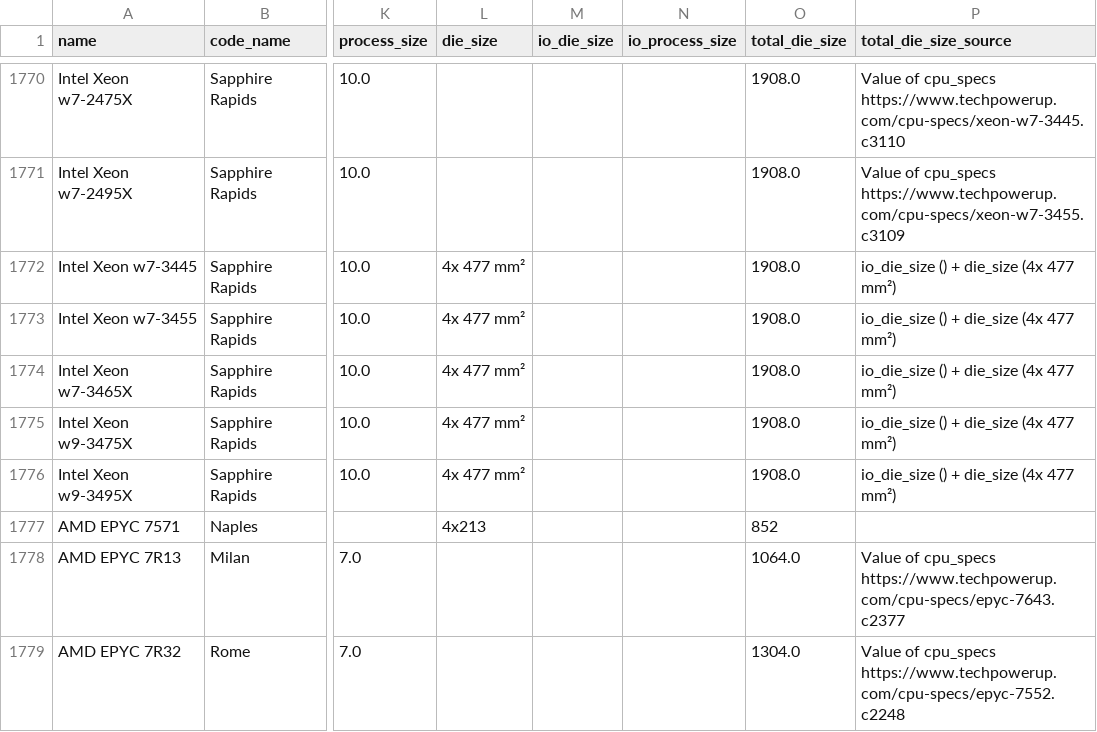
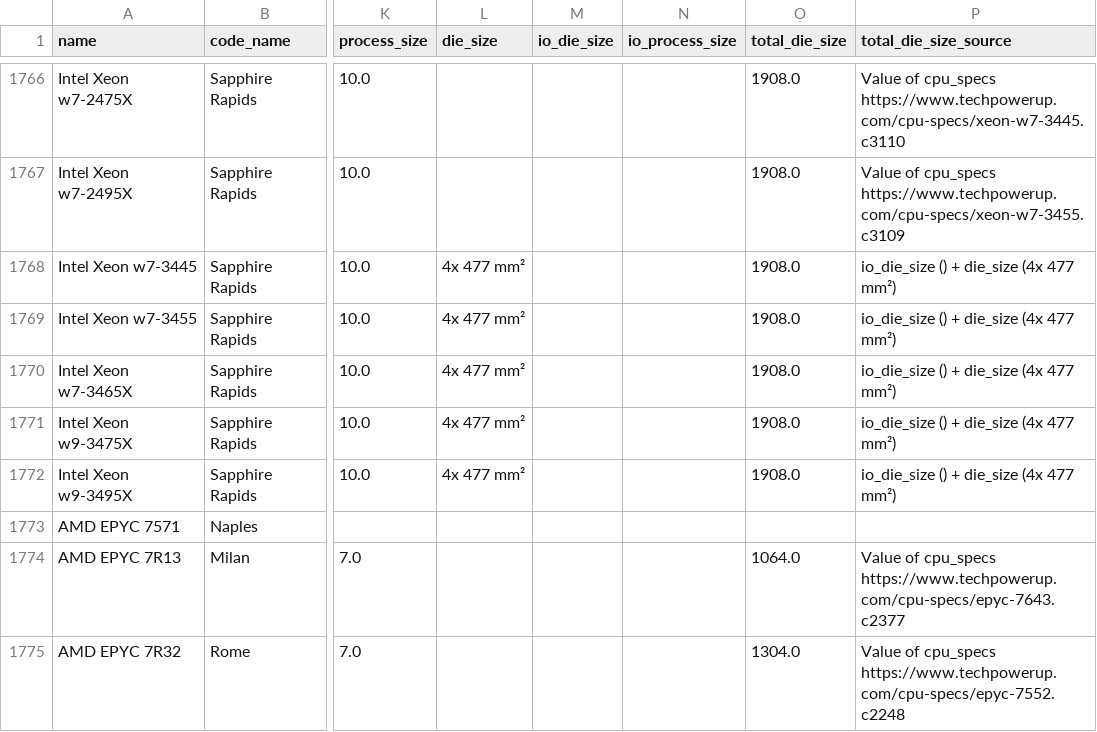
Before and after one commit to Boavizta/boaviztapi, a CSV file: boaviztapi/data/crowdsourcing/cpu_specs.csv, drawn as a sheet; only a part is shown, gaps mark what is left out; addresses are those after the commit; the diff covers the shown part only; the diff names each change by its address in the sheet, - before the commit and + after, or states it on an @@ line.

Commit message:
rollback to last version of cpu_spec.csv

```diff
--- a/boaviztapi/data/crowdsourcing/cpu_specs.csv
+++ b/boaviztapi/data/crowdsourcing/cpu_specs.csv
-L1773 (die_size): 4x213
+L1773 (die_size): (empty)
-O1773 (total_die_size): 852
+O1773 (total_die_size): (empty)
```
Also changed, not shown: 6 removed rows and 35 edited cells elsewhere in this file.
